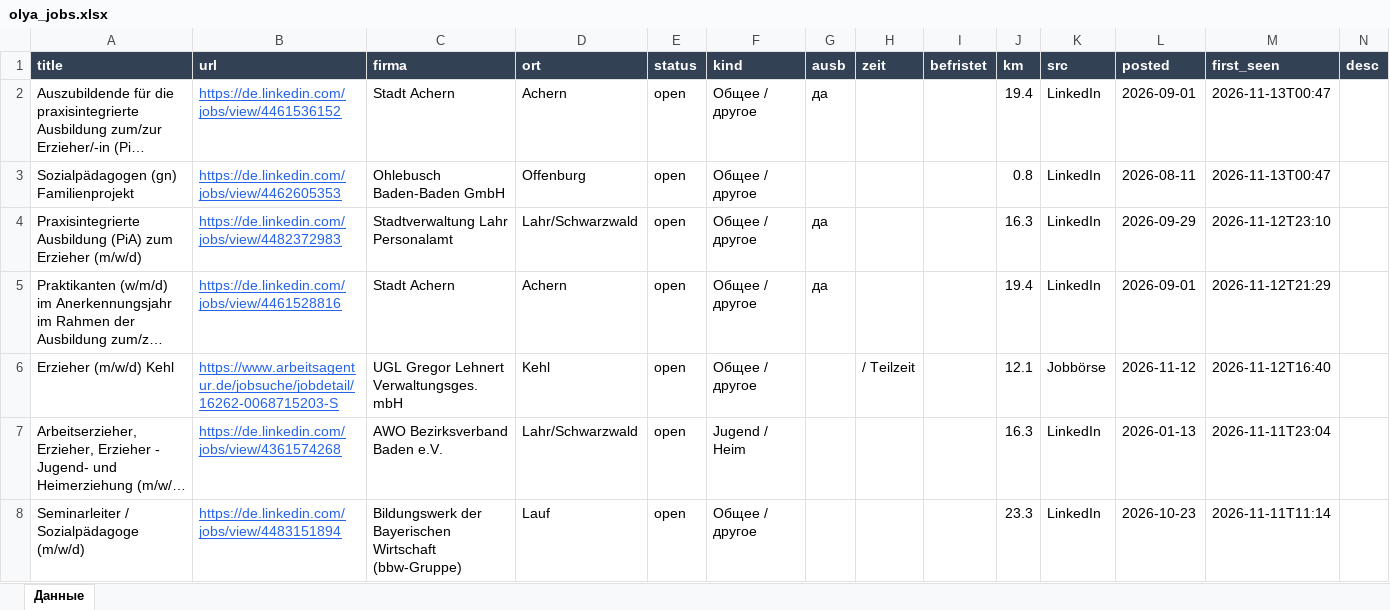
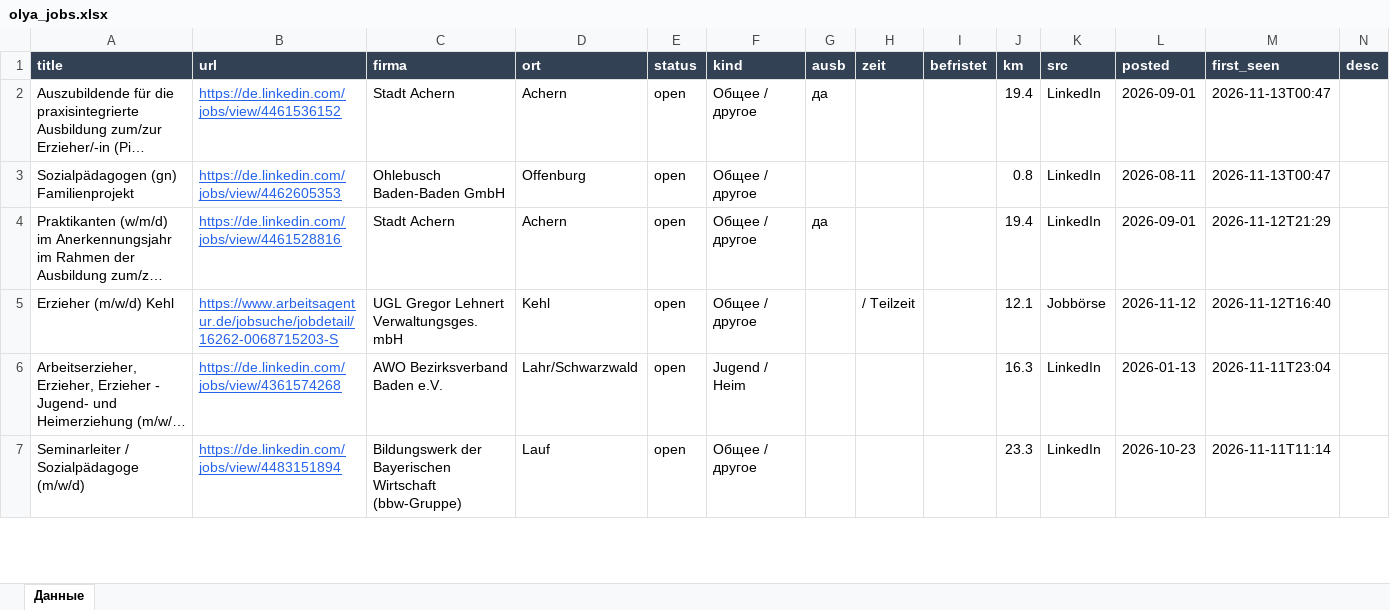
Before and after one commit to Nevrox228/wohnung-og, an Excel workbook: data/olya_jobs.xlsx, sheet Данные, drawn as a sheet; only a part is shown; long unchanged cells end in …; values as stored, in another font and other column widths than the file's, no borders; the diff names each change by its address in the sheet, - before the commit and + after, or states it on an @@ line.

```diff
--- a/data/olya_jobs.xlsx (sheet Данные)
+++ b/data/olya_jobs.xlsx (sheet Данные)
-row 4: Praxisintegrierte Ausbildung (PiA) zum Erzieher (m/w/d) | https://de.linkedin.com/jobs/view/4482372983 | Stadtverwaltung Lahr Personalamt | Lahr/Schwarzwald | open | Общее / другое | да |  |  | 16.3 | LinkedIn | 2026-09-29 | 2026-11-12T23:10
```
Also changed, not shown: data/eltern_jobs.xlsx, data/werk_jobs.xlsx, 9 other files.
